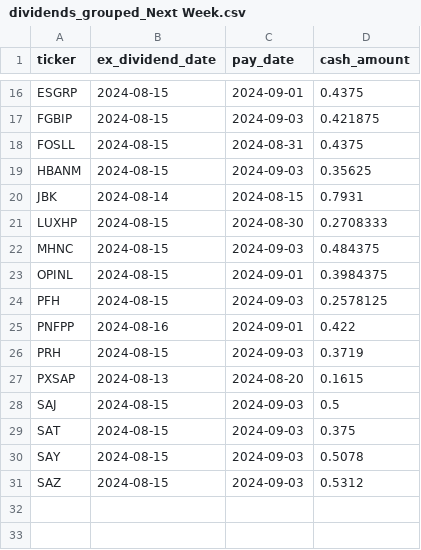
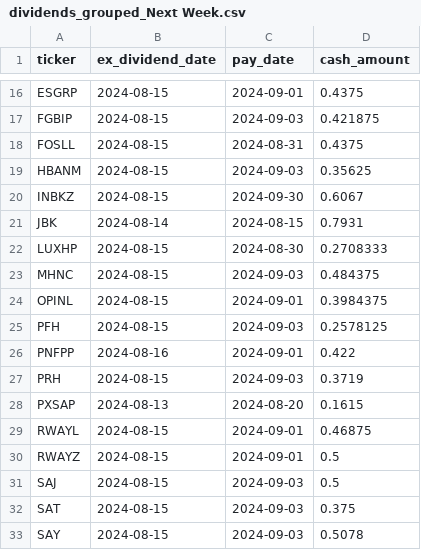
Before and after one commit to arraykov/Dashboard, a CSV file: src/files/dividends_grouped_Next Week.csv, drawn as a sheet; only a part is shown, gaps mark what is left out; the shorter side is filled out with more unchanged rows; the diff names each change by its address in the sheet, - before the commit and + after, or states it on an @@ line.

```diff
--- a/src/files/dividends_grouped_Next Week.csv
+++ b/src/files/dividends_grouped_Next Week.csv
+row 20: INBKZ | 2024-08-15 | 2024-09-30 | 0.6067
+row 29: RWAYL | 2024-08-15 | 2024-09-01 | 0.46875
+row 30: RWAYZ | 2024-08-15 | 2024-09-01 | 0.5
```
Also changed, not shown: src/files/dividends_grouped_Next Month.csv, src/files/earnings.csv, 2 other files.
